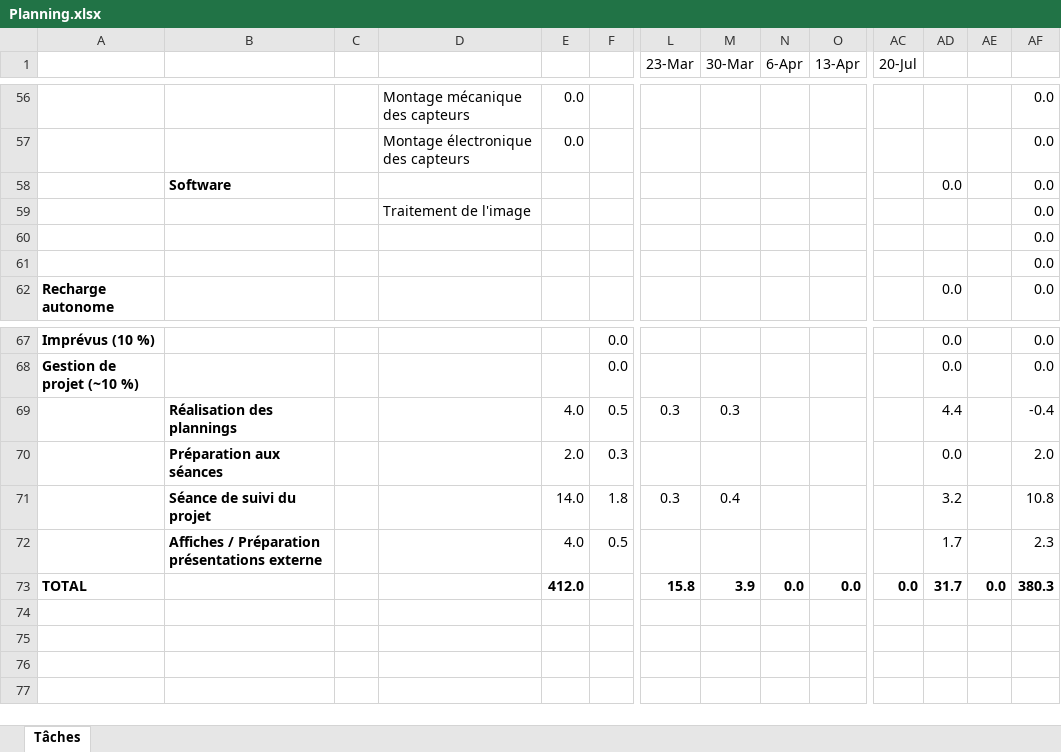
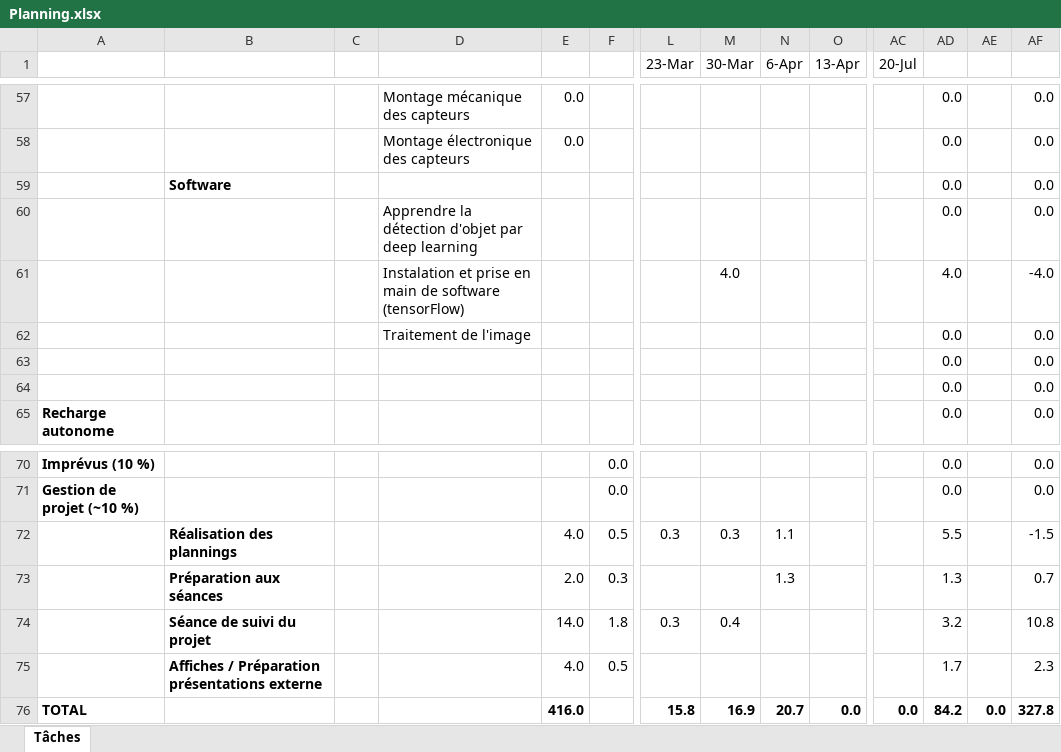
Before and after one commit to maximecharriere/AutonomousRcCar, an Excel workbook: Planification/Planning.xlsx, sheet Tâches, drawn as a sheet; only a part is shown, gaps mark what is left out; values as stored, in another font and other column widths than the file's, no borders; addresses are those after the commit; rows hold the shown columns only; the diff covers the shown part only; the diff names each change by its address in the sheet, - before the commit and + after, or states it on an @@ line.

```diff
--- a/Planification/Planning.xlsx (sheet Tâches)
+++ b/Planification/Planning.xlsx (sheet Tâches)
-AD57:AD58: (empty)
+AD57:AD58: 0.0
+row 60:  |  |  | Apprendre la détection d'objet par deep learning |  |  |  |  |  |  |  | 0.0 |  | 0.0
+row 61:  |  |  | Instalation et prise en main de software (tensorFlow) |  |  |  | 4.0 |  |  |  | 4.0 |  | -4.0
-AD62:AD64: (empty)
+AD62:AD64: 0.0
-N72 (6-Apr): (empty)
+N72 (6-Apr): 1.1
-AD72: 4.4
+AD72: 5.5
-AF72: -0.4
+AF72: -1.5
-N73 (6-Apr): (empty)
+N73 (6-Apr): 1.3
-AD73: 0.0
+AD73: 1.3
-AF73: 2.0
+AF73: 0.7
-E76: 412.0
+E76: 416.0
-M76 (30-Mar): 3.9
+M76 (30-Mar): 16.9
-N76 (6-Apr): 0.0
+N76 (6-Apr): 20.7
-AD76: 31.7
+AD76: 84.2
-AF76: 380.3
+AF76: 327.8
```
Also changed, not shown: 5 added rows, 4 removed rows and 44 edited cells elsewhere in this sheet, formulas that keep their value, 15 other files.
